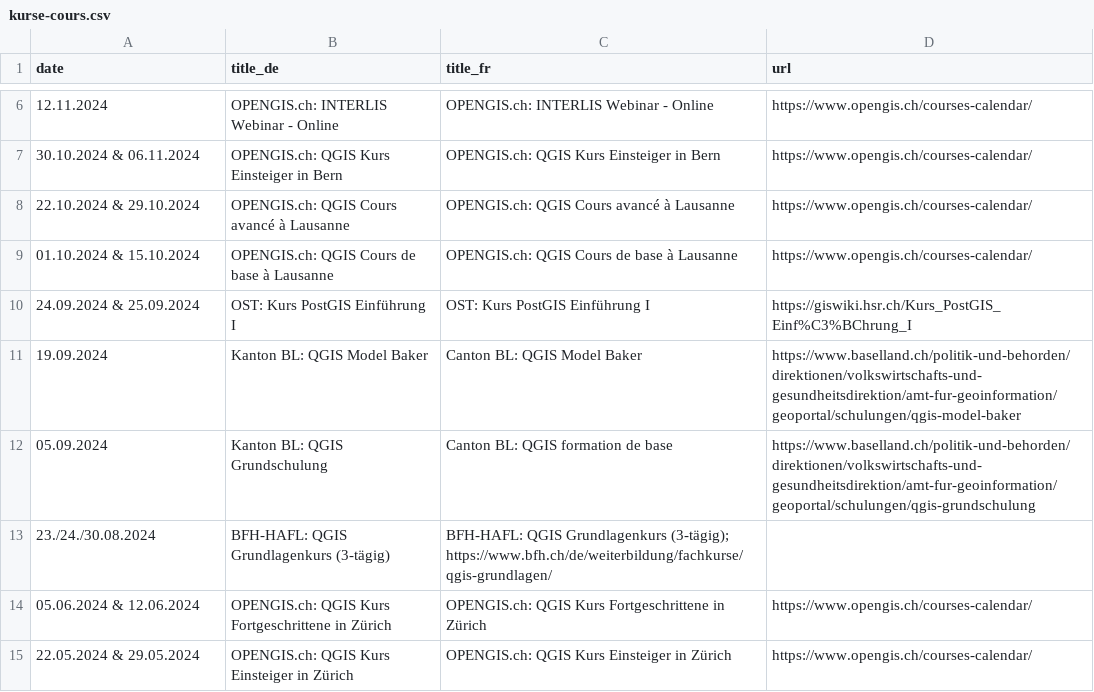
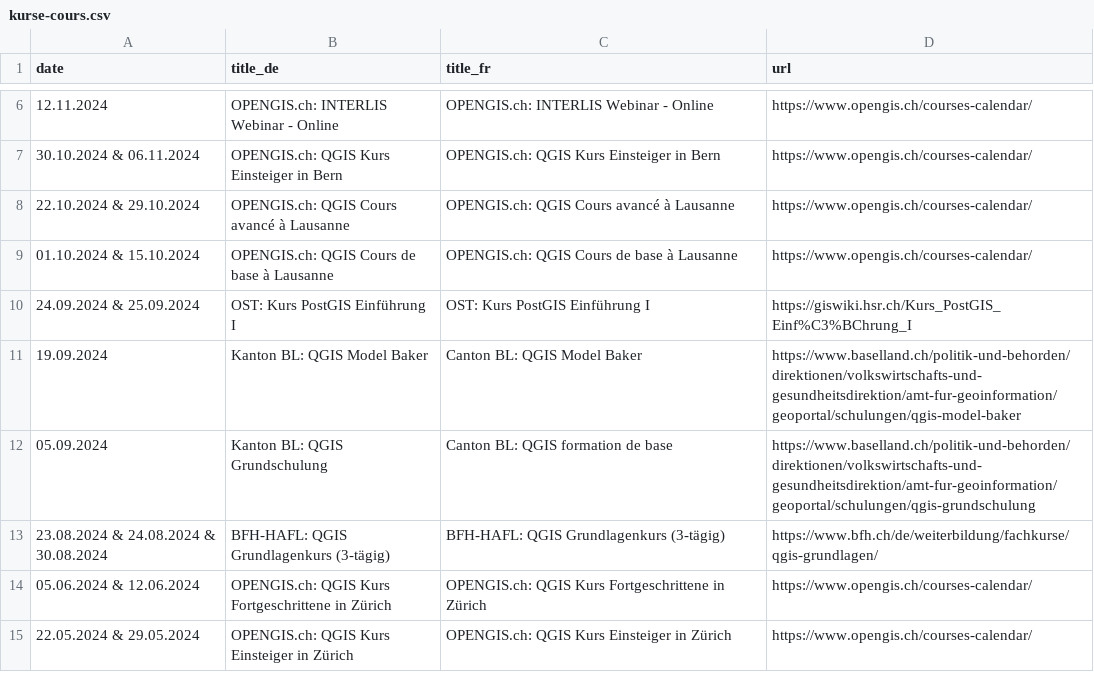
Before and after one commit to qgis-ch/qgis-ch-website, a CSV file: _data/kurse-cours.csv, drawn as a sheet; only a part is shown, gaps mark what is left out; removed rows and columns are numbered as before the commit, all else as after; the diff names each change by its address in the sheet, - before the commit and + after, or states it on an @@ line.

Commit message:
Minor format fix

```diff
--- a/_data/kurse-cours.csv
+++ b/_data/kurse-cours.csv
-row 13: 23./24./30.08.2024 | BFH-HAFL: QGIS Grundlagenkurs (3-tägig) | BFH-HAFL: QGIS Grundlagenkurs (3-tägig); https://www.bfh.ch/de/weiterbildung/fachkurse/qgis-grundlagen/
+row 13: 23.08.2024 & 24.08.2024 & 30.08.2024 | BFH-HAFL: QGIS Grundlagenkurs (3-tägig) | BFH-HAFL: QGIS Grundlagenkurs (3-tägig) | https://www.bfh.ch/de/weiterbildung/fachkurse/qgis-grundlagen/
```
